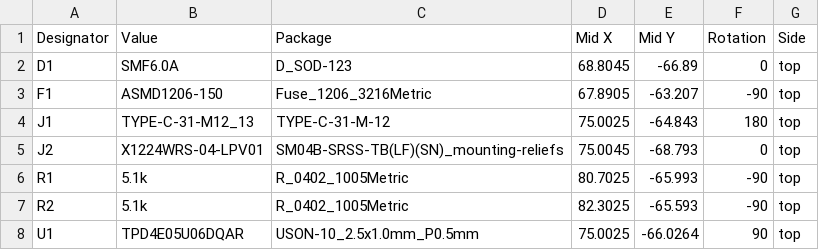
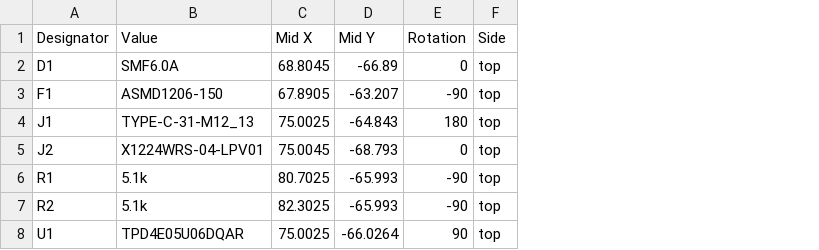
Before and after one commit to Unified-Daughterboard/UDB-C-EZM, a CSV file: production/UDB-C-JSH_5.0_posfile.csv, drawn as a sheet; removed rows and columns are numbered as before the commit, all else as after; the diff names each change by its address in the sheet, - before the commit and + after, or states it on an @@ line.

Commit message:
Update production files

```diff
--- a/production/UDB-C-JSH_5.0_posfile.csv
+++ b/production/UDB-C-JSH_5.0_posfile.csv
-column C (Package), rows 2-8: D_SOD-123 | Fuse_1206_3216Metric | TYPE-C-31-M-12 | SM04B-SRSS-TB(LF)(SN)_mounting-reliefs | R_0402_1005Metric | R_0402_1005Metric | USON-10_2.5x1.0mm_P0.5mm
-D7 (Mid Y): -65.593
+D7 (Mid Y): -65.993
```
Also changed, not shown: 1 other file.
